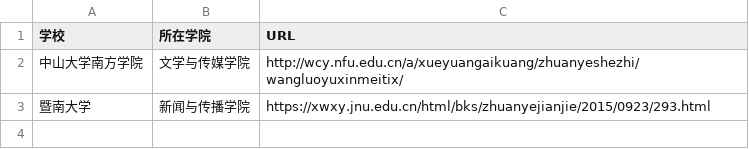
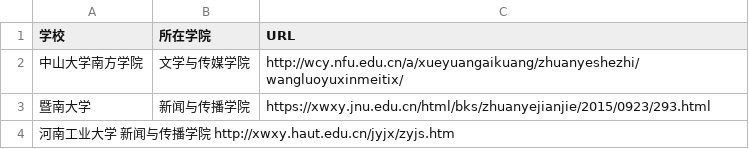
Before and after one commit to WuxueNewmedia/list_newmedia_undergraduate_CN, a TSV file: list.tsv, drawn as a sheet; the diff names each change by its address in the sheet, - before the commit and + after, or states it on an @@ line.

Commit message:
Update list.tsv

```diff
--- a/list.tsv
+++ b/list.tsv
+row 4: 河南工业大学 新闻与传播学院 http://xwxy.haut.edu.cn/jyjx/zyjs.htm
```
